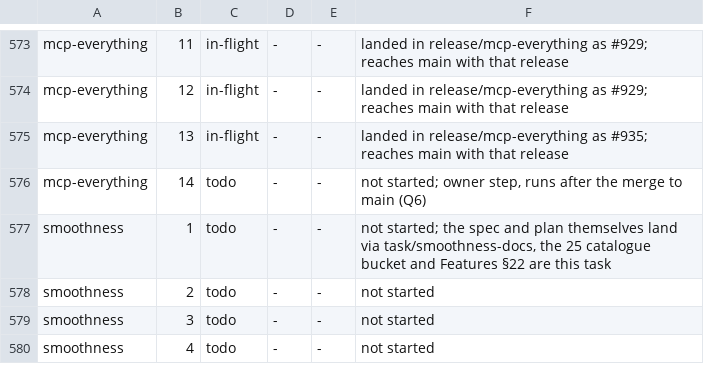
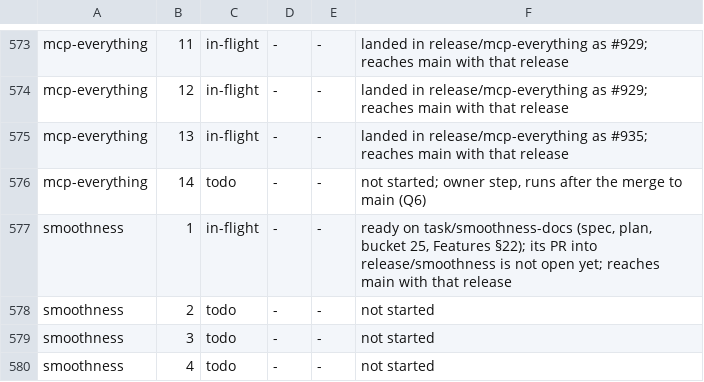
Before and after one commit to bkirosangma/gisik-nokma, a TSV file: docs/lanes/task-ledger.tsv, drawn as a sheet; only a part is shown, gaps mark what is left out.

```diff
--- a/docs/lanes/task-ledger.tsv
+++ b/docs/lanes/task-ledger.tsv
@@ -576,3 +576,3 @@ mcp-everything	13	in-flight	-	-	landed in release/mcp-everything as #935; reache
 mcp-everything	14	todo	-	-	not started; owner step, runs after the merge to main (Q6)
-smoothness	1	todo	-	-	not started; the spec and plan themselves land via task/smoothness-docs, the 25 catalogue bucket and Features §22 are this task
+smoothness	1	in-flight	-	-	ready on task/smoothness-docs (spec, plan, bucket 25, Features §22); its PR into release/smoothness is not open yet; reaches main with that release
 smoothness	2	todo	-	-	not started
```
Also changed, not shown: 4 other files.
